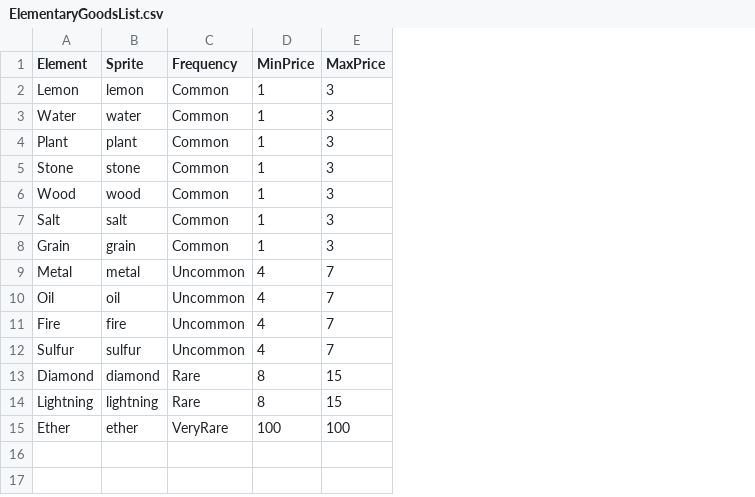
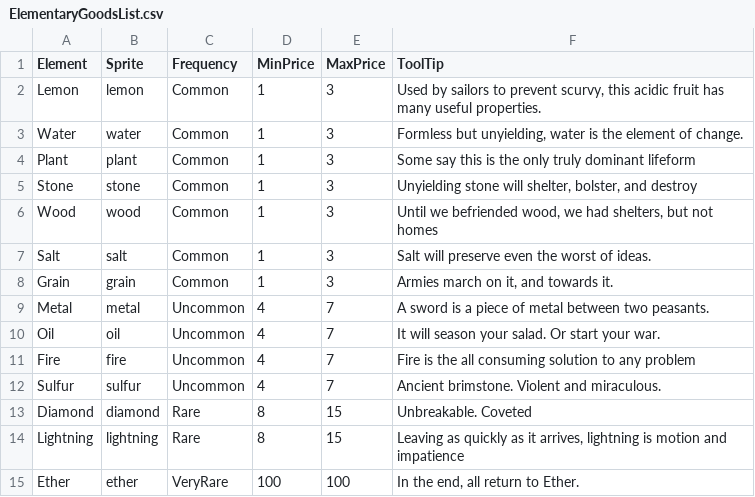
Before and after one commit to MacarioTala/LemonadeStand_TableTop, a CSV file: Assets/Resources/ElementaryGoodsList.csv, drawn as a sheet; the diff names each change by its address in the sheet, - before the commit and + after, or states it on an @@ line.

Commit message:
- Added hovertext to goods - Added Buy action - Can close lid on suitcase - Events now travel throughout the UI

```diff
--- a/Assets/Resources/ElementaryGoodsList.csv
+++ b/Assets/Resources/ElementaryGoodsList.csv
+column F (ToolTip), rows 2-15: Used by sailors to prevent scurvy, this acidic fruit has many useful properties. | Formless but unyielding, water is the element of change. | Some say this is the only truly dominant lifeform | Unyielding stone will shelter, bolster, and destroy | Until we befriended wood, we had shelters, but not homes | Salt will preserve even the worst of ideas. | Armies march on it, and towards it. | A sword is a piece of metal between two peasants. | It will season your salad. Or start your war. | Fire is the all consuming solution to any problem | Ancient brimstone. Violent and miraculous. | Unbreakable. Coveted | Leaving as quickly as it arrives, lightning is motion and impatience | In the end, all return to Ether.
```
Also changed, not shown: 13 other files.
